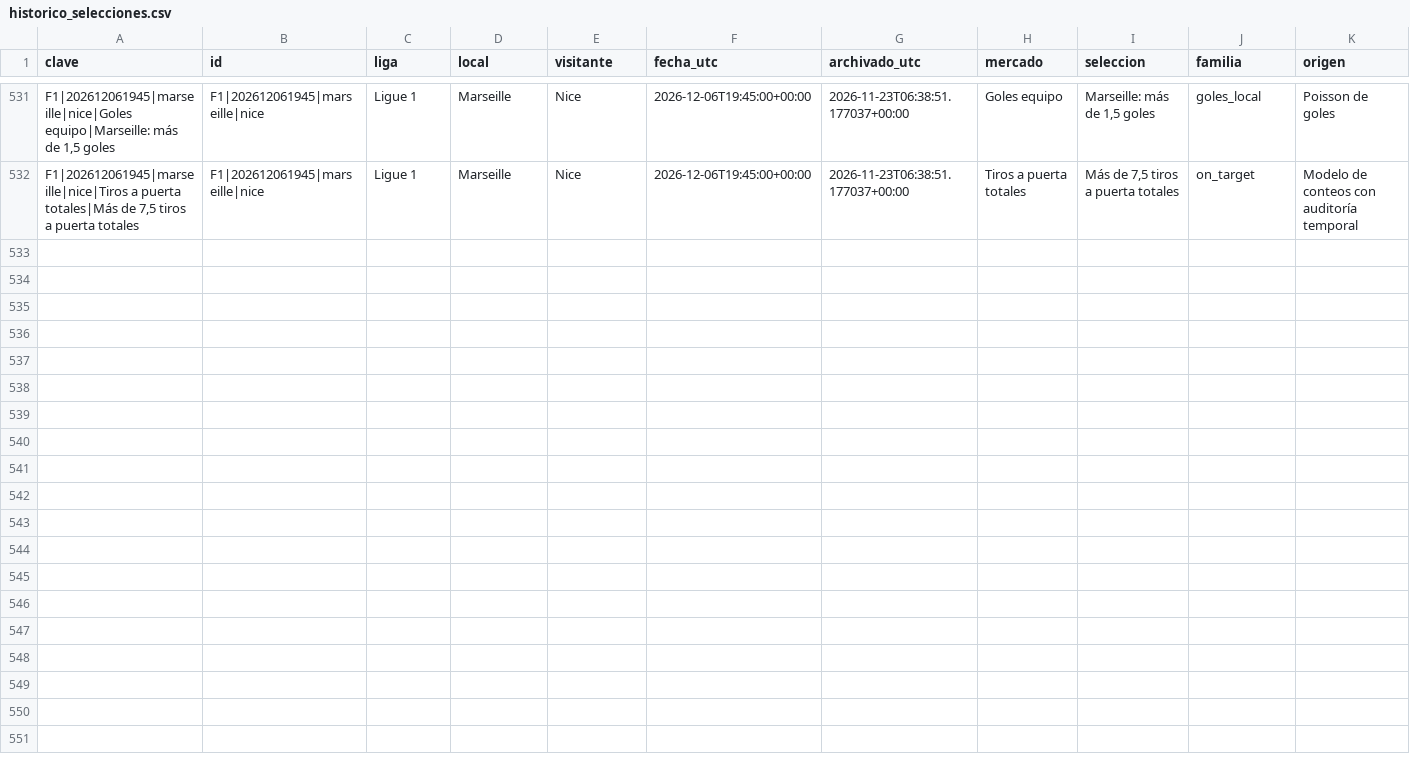
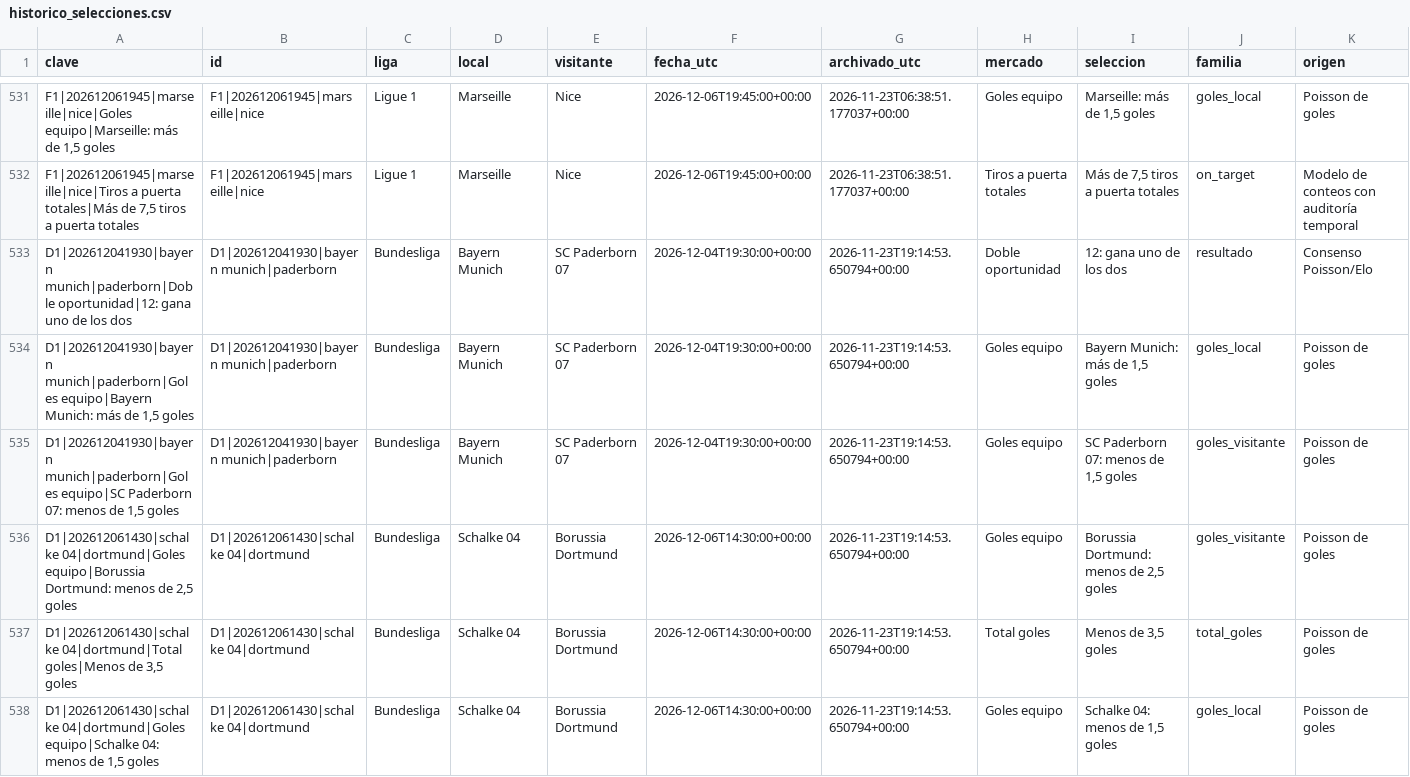
Before and after one commit to rasekes86/football-ai-lab, a CSV file: output/historico_selecciones.csv, drawn as a sheet; only a part is shown, gaps mark what is left out; rows hold the shown columns only; the diff names each change by its address in the sheet, - before the commit and + after, or states it on an @@ line.

```diff
--- a/output/historico_selecciones.csv
+++ b/output/historico_selecciones.csv
+row 533: D1|202612041930|bayern munich|paderborn|Doble oportunidad|12: gana uno de los dos | D1|202612041930|bayern munich|paderborn | Bundesliga | Bayern Munich | SC Paderborn 07 | 2026-12-04T19:30:00+00:00 | 2026-11-23T19:14:53.650794+00:00 | Doble oportunidad | 12: gana uno de los dos | resultado | Consenso Poisson/Elo
+row 534: D1|202612041930|bayern munich|paderborn|Goles equipo|Bayern Munich: más de 1,5 goles | D1|202612041930|bayern munich|paderborn | Bundesliga | Bayern Munich | SC Paderborn 07 | 2026-12-04T19:30:00+00:00 | 2026-11-23T19:14:53.650794+00:00 | Goles equipo | Bayern Munich: más de 1,5 goles | goles_local | Poisson de goles
+row 535: D1|202612041930|bayern munich|paderborn|Goles equipo|SC Paderborn 07: menos de 1,5 goles | D1|202612041930|bayern munich|paderborn | Bundesliga | Bayern Munich | SC Paderborn 07 | 2026-12-04T19:30:00+00:00 | 2026-11-23T19:14:53.650794+00:00 | Goles equipo | SC Paderborn 07: menos de 1,5 goles | goles_visitante | Poisson de goles
+row 536: D1|202612061430|schalke 04|dortmund|Goles equipo|Borussia Dortmund: menos de 2,5 goles | D1|202612061430|schalke 04|dortmund | Bundesliga | Schalke 04 | Borussia Dortmund | 2026-12-06T14:30:00+00:00 | 2026-11-23T19:14:53.650794+00:00 | Goles equipo | Borussia Dortmund: menos de 2,5 goles | goles_visitante | Poisson de goles
+row 537: D1|202612061430|schalke 04|dortmund|Total goles|Menos de 3,5 goles | D1|202612061430|schalke 04|dortmund | Bundesliga | Schalke 04 | Borussia Dortmund | 2026-12-06T14:30:00+00:00 | 2026-11-23T19:14:53.650794+00:00 | Total goles | Menos de 3,5 goles | total_goles | Poisson de goles
+row 538: D1|202612061430|schalke 04|dortmund|Goles equipo|Schalke 04: menos de 1,5 goles | D1|202612061430|schalke 04|dortmund | Bundesliga | Schalke 04 | Borussia Dortmund | 2026-12-06T14:30:00+00:00 | 2026-11-23T19:14:53.650794+00:00 | Goles equipo | Schalke 04: menos de 1,5 goles | goles_local | Poisson de goles
```
Also changed, not shown: output/historico_cuotas_top3.csv, output/historico_oportunidades_150.csv, 40 other files.
